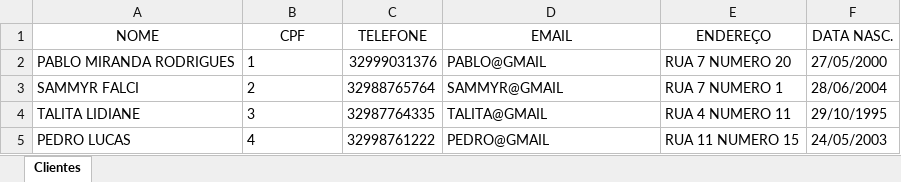
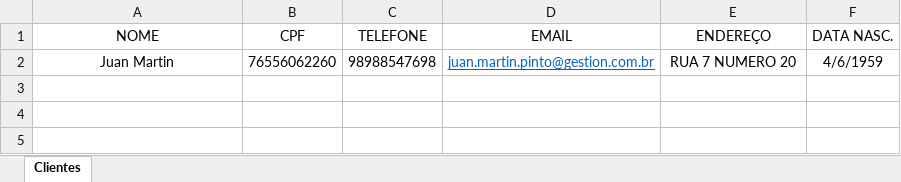
Before and after one commit to babubrjf/testecadastro, an Excel workbook: cadastro.xlsx, sheet Clientes, drawn as a sheet; values as stored, in another font and other column widths than the file's, no borders; removed rows and columns are numbered as before the commit, all else as after; the diff names each change by its address in the sheet, - before the commit and + after, or states it on an @@ line.

Commit message:
Add files via upload

```diff
--- a/cadastro.xlsx (sheet Clientes)
+++ b/cadastro.xlsx (sheet Clientes)
-row 2: PABLO MIRANDA RODRIGUES | 1 | 32999031376 | PABLO@GMAIL | RUA 7 NUMERO 20 | 27/05/2000
-row 3: SAMMYR FALCI | 2 | 32988765764 | SAMMYR@GMAIL | RUA 7 NUMERO 1 | 28/06/2004
-row 4: TALITA LIDIANE | 3 | 32987764335 | TALITA@GMAIL | RUA 4 NUMERO 11 | 29/10/1995
-row 5: PEDRO LUCAS | 4 | 32998761222 | PEDRO@GMAIL | RUA 11 NUMERO 15 | 24/05/2003
+row 2: Juan Martin | 76556062260 | 98988547698 | juan.martin.pinto@gestion.com.br | RUA 7 NUMERO 20 | 4/6/1959
```
